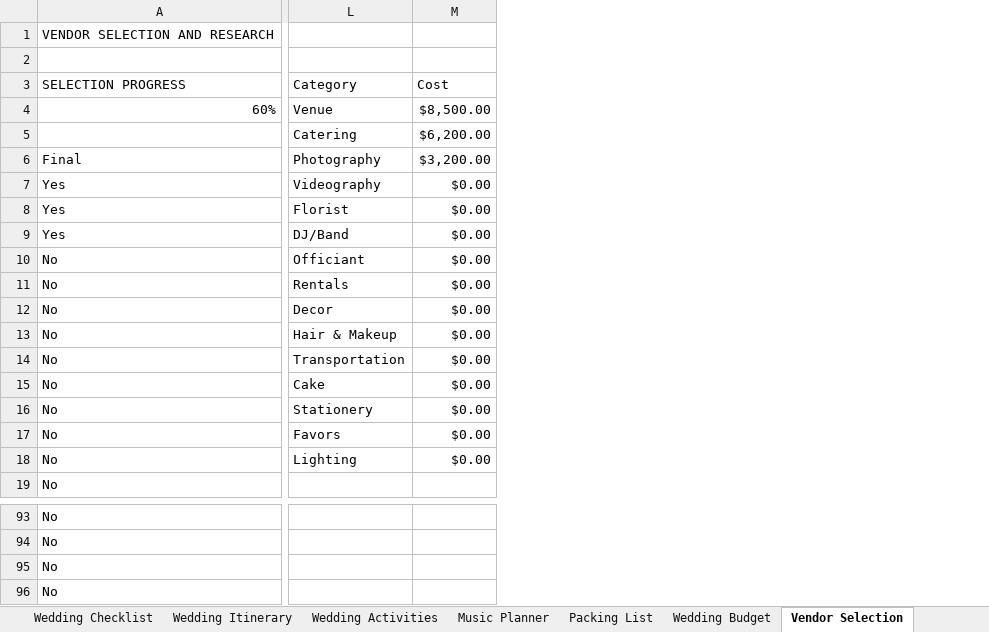
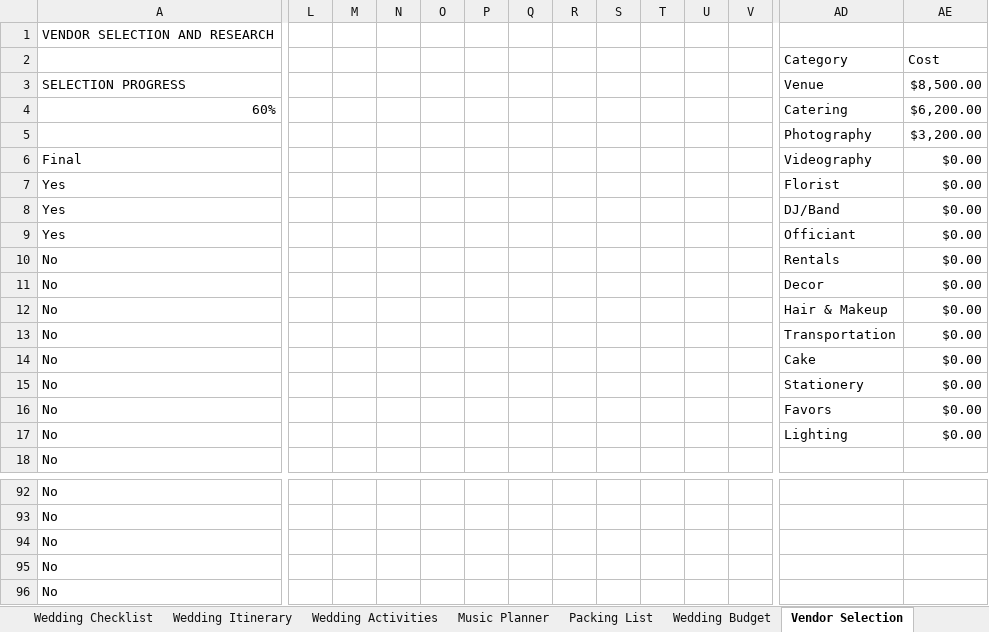
Before and after one commit to ninaportz23-blip/wedding-planner-etsy, an Excel workbook: dist/Wedding-Planner-All-In-One.xlsx, sheet Vendor Selection, drawn as a sheet; only a part is shown, gaps mark what is left out; values as stored, in another font and other column widths than the file's, no cell formats; charts and pictures and conditional formats not drawn; removed rows and columns are numbered as before the commit, all else as after; rows hold the shown columns only; the diff covers the shown part only; the diff names each change by its address in the sheet, - before the commit and + after, or states it on an @@ line.

```diff
--- a/dist/Wedding-Planner-All-In-One.xlsx (sheet Vendor Selection)
+++ b/dist/Wedding-Planner-All-In-One.xlsx (sheet Vendor Selection)
+column L, empty
+column M, empty
+column N, empty
+column O, empty
+column P, empty
+column Q, empty
+column R, empty
+column S, empty
+column T, empty
+column U, empty
+column V, empty
-row 2: (empty)
+row 2:  |  |  |  |  |  |  |  |  |  |  |  | Category | Cost
-AD3 (Category): Category
+AD3 (Category): Venue
-AE3 (Cost): Cost
+AE3 (Cost): $8,500.00
-AD4 (Category): Venue
+AD4 (Category): Catering
-AE4 (Cost): $8,500.00
+AE4 (Cost): $6,200.00
-row 5:  | Catering | $6,200.00
+row 5:  |  |  |  |  |  |  |  |  |  |  |  | Photography | $3,200.00
-AD6 (Category): Photography
+AD6 (Category): Videography
-AE6 (Cost): $3,200.00
+AE6 (Cost): $0.00
-AD7 (Category): Videography
+AD7 (Category): Florist
-AD8 (Category): Florist
+AD8 (Category): DJ/Band
-AD9 (Category): DJ/Band
+AD9 (Category): Officiant
-AD10 (Category): Officiant
+AD10 (Category): Rentals
-AD11 (Category): Rentals
+AD11 (Category): Decor
-row 12: No | Decor | $0.00
+row 96: No
```
Also changed, not shown: 7 added columns elsewhere in this sheet, sheet Stationery Checklist, sheet Decor Inventory, sheet Flower Arrangements, sheet Food and Drinks, sheet Guest List, sheet Save the Date, 1 more sheet, cell formats, formulas that keep their value, charts or pictures, 28 other files.
